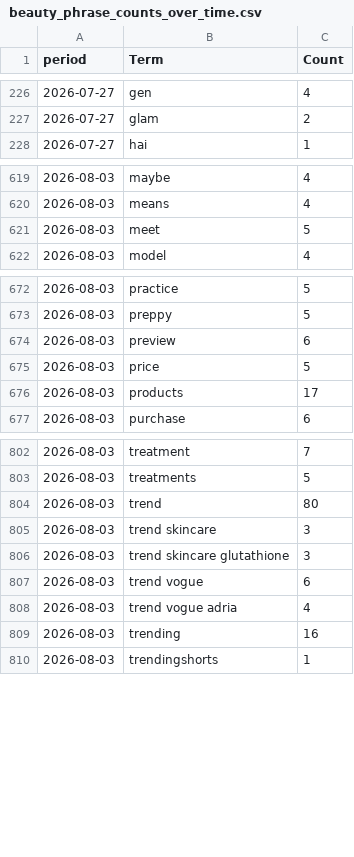
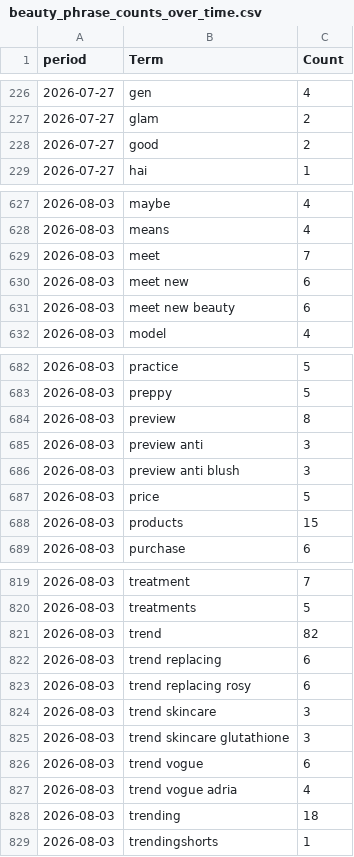
Before and after one commit to prettylittledata/prettylittledata, a CSV file: data/beauty_phrase_counts_over_time.csv, drawn as a sheet; only a part is shown, gaps mark what is left out; the diff covers the shown part only.

```diff
--- a/data/beauty_phrase_counts_over_time.csv
+++ b/data/beauty_phrase_counts_over_time.csv
@@ -227,2 +227,3 @@ period,Term,Count
 2026-07-27,glam,2
+2026-07-27,good,2
 2026-07-27,hai,1
@@ -620,3 +628,5 @@ period,Term,Count
 2026-08-03,means,4
-2026-08-03,meet,5
+2026-08-03,meet,7
+2026-08-03,meet new,6
+2026-08-03,meet new beauty,6
 2026-08-03,model,4
@@ -673,5 +683,7 @@ period,Term,Count
 2026-08-03,preppy,5
-2026-08-03,preview,6
+2026-08-03,preview,8
+2026-08-03,preview anti,3
+2026-08-03,preview anti blush,3
 2026-08-03,price,5
-2026-08-03,products,17
+2026-08-03,products,15
 2026-08-03,purchase,6
@@ -803,3 +820,5 @@ period,Term,Count
 2026-08-03,treatments,5
-2026-08-03,trend,80
+2026-08-03,trend,82
+2026-08-03,trend replacing,6
+2026-08-03,trend replacing rosy,6
 2026-08-03,trend skincare,3
@@ -808,3 +827,3 @@ period,Term,Count
 2026-08-03,trend vogue adria,4
-2026-08-03,trending,16
+2026-08-03,trending,18
 2026-08-03,trendingshorts,1
```
Also changed, not shown: 14 added rows, 2 removed rows and 14 edited cells elsewhere in this file, data/beauty_all_raw.csv, data/beauty_decreasing_terms.csv, 3 other files.
